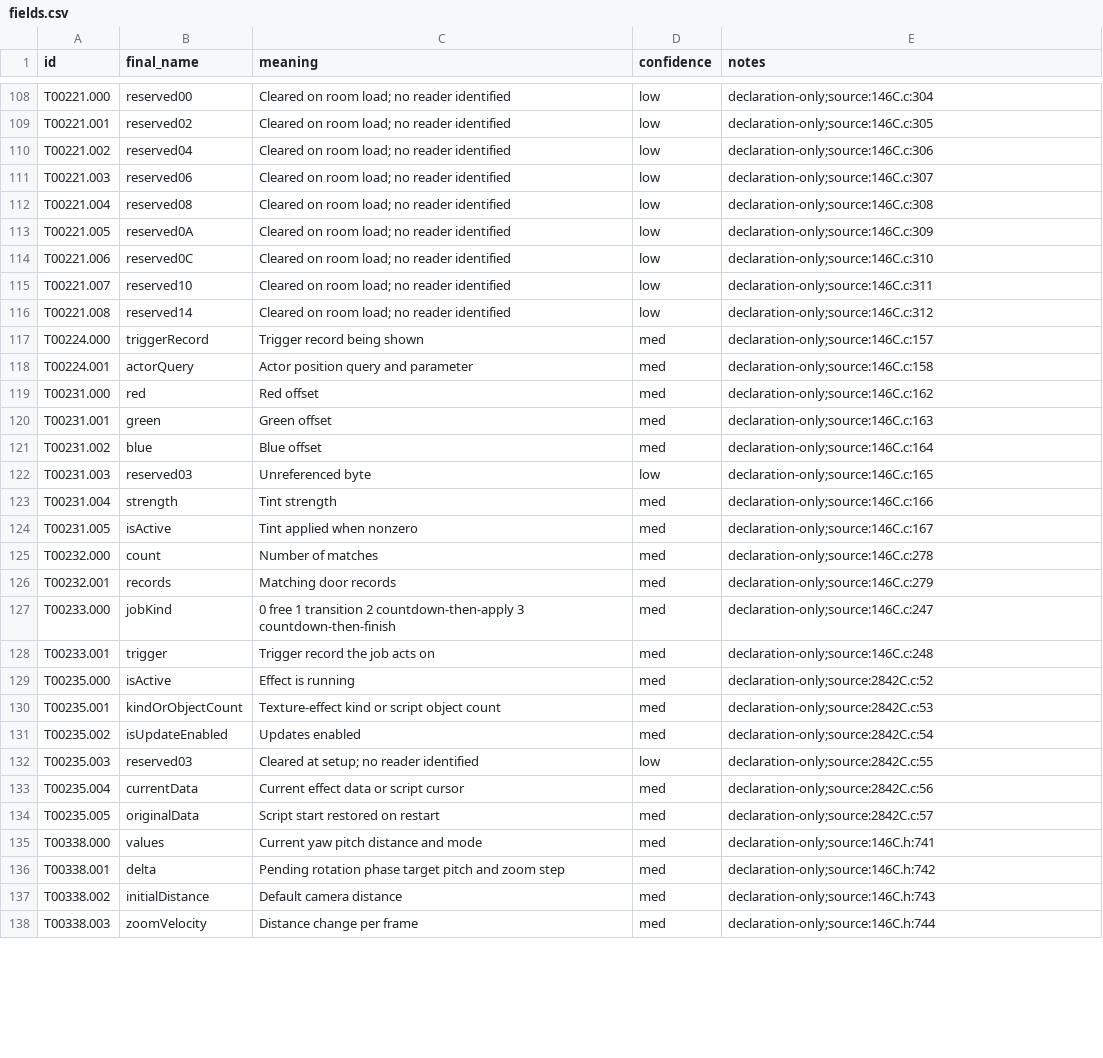
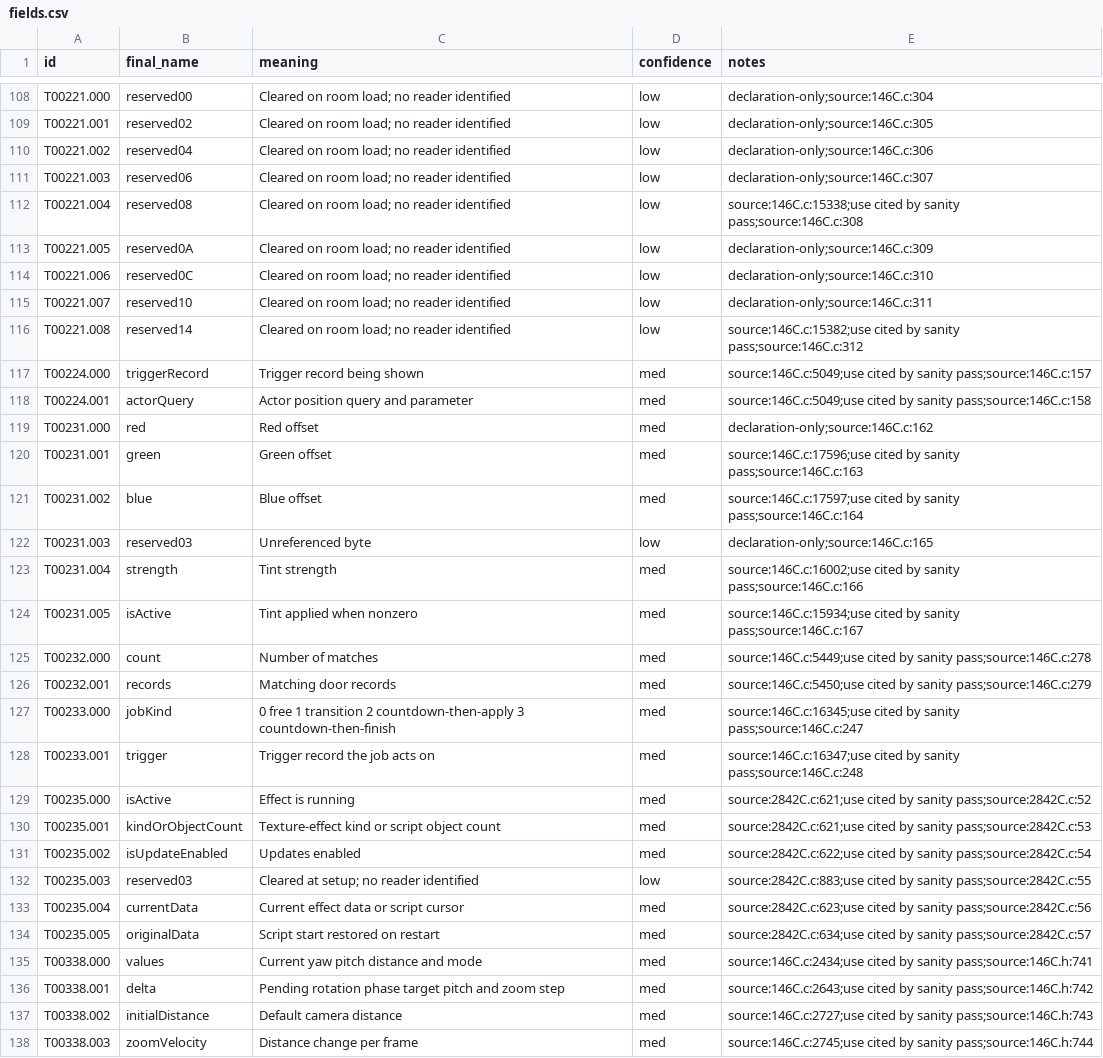
Before and after one commit to JEschete/VS-NativePort, a CSV file: tools/naming/sym_out/Game_Field_01/fields.csv, drawn as a sheet; only a part is shown, gaps mark what is left out; the diff covers the shown part only.

Commit message:
Sanity pass on low/med rows: fix contradicted claims, name members from read uses and parameters, cite uses for declaration-only members

```diff
--- a/tools/naming/sym_out/Game_Field_01/fields.csv
+++ b/tools/naming/sym_out/Game_Field_01/fields.csv
@@ -111,3 +111,3 @@ T00221.002,reserved04,Cleared on room load; no reader identified,low,declaration
 T00221.003,reserved06,Cleared on room load; no reader identified,low,declaration-only;source:146C.c:307
-T00221.004,reserved08,Cleared on room load; no reader identified,low,declaration-only;source:146C.c:308
+T00221.004,reserved08,Cleared on room load; no reader identified,low,source:146C.c:15338;use cited by sanity pass;source:146C.c:308
 T00221.005,reserved0A,Cleared on room load; no reader identified,low,declaration-only;source:146C.c:309
@@ -115,24 +115,24 @@ T00221.006,reserved0C,Cleared on room load; no reader identified,low,declaration
 T00221.007,reserved10,Cleared on room load; no reader identified,low,declaration-only;source:146C.c:311
-T00221.008,reserved14,Cleared on room load; no reader identified,low,declaration-only;source:146C.c:312
-T00224.000,triggerRecord,Trigger record being shown,med,declaration-only;source:146C.c:157
-T00224.001,actorQuery,Actor position query and parameter,med,declaration-only;source:146C.c:158
+T00221.008,reserved14,Cleared on room load; no reader identified,low,source:146C.c:15382;use cited by sanity pass;source:146C.c:312
+T00224.000,triggerRecord,Trigger record being shown,med,source:146C.c:5049;use cited by sanity pass;source:146C.c:157
+T00224.001,actorQuery,Actor position query and parameter,med,source:146C.c:5049;use cited by sanity pass;source:146C.c:158
 T00231.000,red,Red offset,med,declaration-only;source:146C.c:162
-T00231.001,green,Green offset,med,declaration-only;source:146C.c:163
-T00231.002,blue,Blue offset,med,declaration-only;source:146C.c:164
+T00231.001,green,Green offset,med,source:146C.c:17596;use cited by sanity pass;source:146C.c:163
+T00231.002,blue,Blue offset,med,source:146C.c:17597;use cited by sanity pass;source:146C.c:164
 T00231.003,reserved03,Unreferenced byte,low,declaration-only;source:146C.c:165
-T00231.004,strength,Tint strength,med,declaration-only;source:146C.c:166
-T00231.005,isActive,Tint applied when nonzero,med,declaration-only;source:146C.c:167
-T00232.000,count,Number of matches,med,declaration-only;source:146C.c:278
-T00232.001,records,Matching door records,med,declaration-only;source:146C.c:279
-T00233.000,jobKind,0 free 1 transition 2 countdown-then-apply 3 countdown-then-finish,med,declaration-only;source:146C.c:247
-T00233.001,trigger,Trigger record the job acts on,med,declaration-only;source:146C.c:248
-T00235.000,isActive,Effect is running,med,declaration-only;source:2842C.c:52
-T00235.001,kindOrObjectCount,Texture-effect kind or script object count,med,declaration-only;source:2842C.c:53
-T00235.002,isUpdateEnabled,Updates enabled,med,declaration-only;source:2842C.c:54
-T00235.003,reserved03,Cleared at setup; no reader identified,low,declaration-only;source:2842C.c:55
-T00235.004,currentData,Current effect data or script cursor,med,declaration-only;source:2842C.c:56
-T00235.005,originalData,Script start restored on restart,med,declaration-only;source:2842C.c:57
-T00338.000,values,Current yaw pitch distance and mode,med,declaration-only;source:146C.h:741
-T00338.001,delta,Pending rotation phase target pitch and zoom step,med,declaration-only;source:146C.h:742
-T00338.002,initialDistance,Default camera distance,med,declaration-only;source:146C.h:743
-T00338.003,zoomVelocity,Distance change per frame,med,declaration-only;source:146C.h:744
+T00231.004,strength,Tint strength,med,source:146C.c:16002;use cited by sanity pass;source:146C.c:166
+T00231.005,isActive,Tint applied when nonzero,med,source:146C.c:15934;use cited by sanity pass;source:146C.c:167
+T00232.000,count,Number of matches,med,source:146C.c:5449;use cited by sanity pass;source:146C.c:278
+T00232.001,records,Matching door records,med,source:146C.c:5450;use cited by sanity pass;source:146C.c:279
+T00233.000,jobKind,0 free 1 transition 2 countdown-then-apply 3 countdown-then-finish,med,source:146C.c:16345;use cited by sanity pass;source:146C.c:247
+T00233.001,trigger,Trigger record the job acts on,med,source:146C.c:16347;use cited by sanity pass;source:146C.c:248
+T00235.000,isActive,Effect is running,med,source:2842C.c:621;use cited by sanity pass;source:2842C.c:52
+T00235.001,kindOrObjectCount,Texture-effect kind or script object count,med,source:2842C.c:621;use cited by sanity pass;source:2842C.c:53
+T00235.002,isUpdateEnabled,Updates enabled,med,source:2842C.c:622;use cited by sanity pass;source:2842C.c:54
+T00235.003,reserved03,Cleared at setup; no reader identified,low,source:2842C.c:883;use cited by sanity pass;source:2842C.c:55
+T00235.004,currentData,Current effect data or script cursor,med,source:2842C.c:623;use cited by sanity pass;source:2842C.c:56
+T00235.005,originalData,Script start restored on restart,med,source:2842C.c:634;use cited by sanity pass;source:2842C.c:57
+T00338.000,values,Current yaw pitch distance and mode,med,source:146C.c:2434;use cited by sanity pass;source:146C.h:741
+T00338.001,delta,Pending rotation phase target pitch and zoom step,med,source:146C.c:2643;use cited by sanity pass;source:146C.h:742
+T00338.002,initialDistance,Default camera distance,med,source:146C.c:2727;use cited by sanity pass;source:146C.h:743
+T00338.003,zoomVelocity,Distance change per frame,med,source:146C.c:2745;use cited by sanity pass;source:146C.h:744
```
Also changed, not shown: 176 edited cells elsewhere in this file, tools/naming/sym_out/Engine_01/fields.csv, tools/naming/sym_out/Game_Actors_02/fields.csv, 23 other files.
